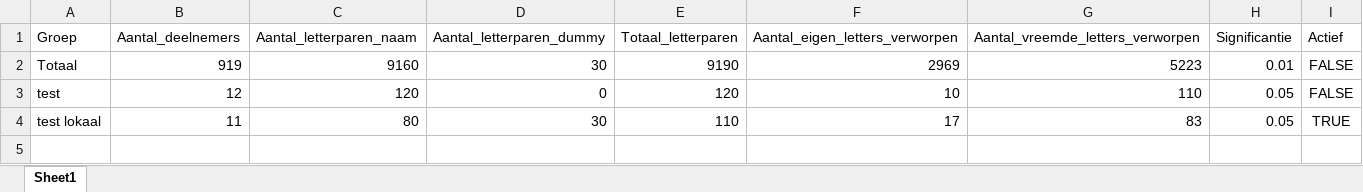
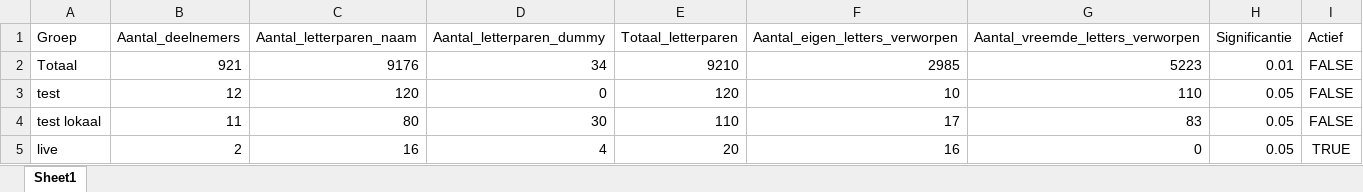
Before and after one commit to LennartVerbruggen/bvdv, an Excel workbook: backend/Data/data.xlsx, sheet Sheet1, drawn as a sheet; values as stored, in another font and other column widths than the file's, no borders; the diff names each change by its address in the sheet, - before the commit and + after, or states it on an @@ line.

Commit message:
refactor test en chart naar 1 pagina. methodes en visuals rond actieve groep weg, select groep ook voor nederlands

```diff
--- a/backend/Data/data.xlsx (sheet Sheet1)
+++ b/backend/Data/data.xlsx (sheet Sheet1)
-B2 (Aantal_deelnemers): 919
+B2 (Aantal_deelnemers): 921
-C2 (Aantal_letterparen_naam): 9160
+C2 (Aantal_letterparen_naam): 9176
-D2 (Aantal_letterparen_dummy): 30
+D2 (Aantal_letterparen_dummy): 34
-E2 (Totaal_letterparen): 9190
+E2 (Totaal_letterparen): 9210
-F2 (Aantal_eigen_letters_verworpen): 2969
+F2 (Aantal_eigen_letters_verworpen): 2985
-I4 (Actief): TRUE
+I4 (Actief): FALSE
+row 5: live | 2 | 16 | 4 | 20 | 16 | 0 | 0.05 | TRUE
```
Also changed, not shown: 5 other files.
